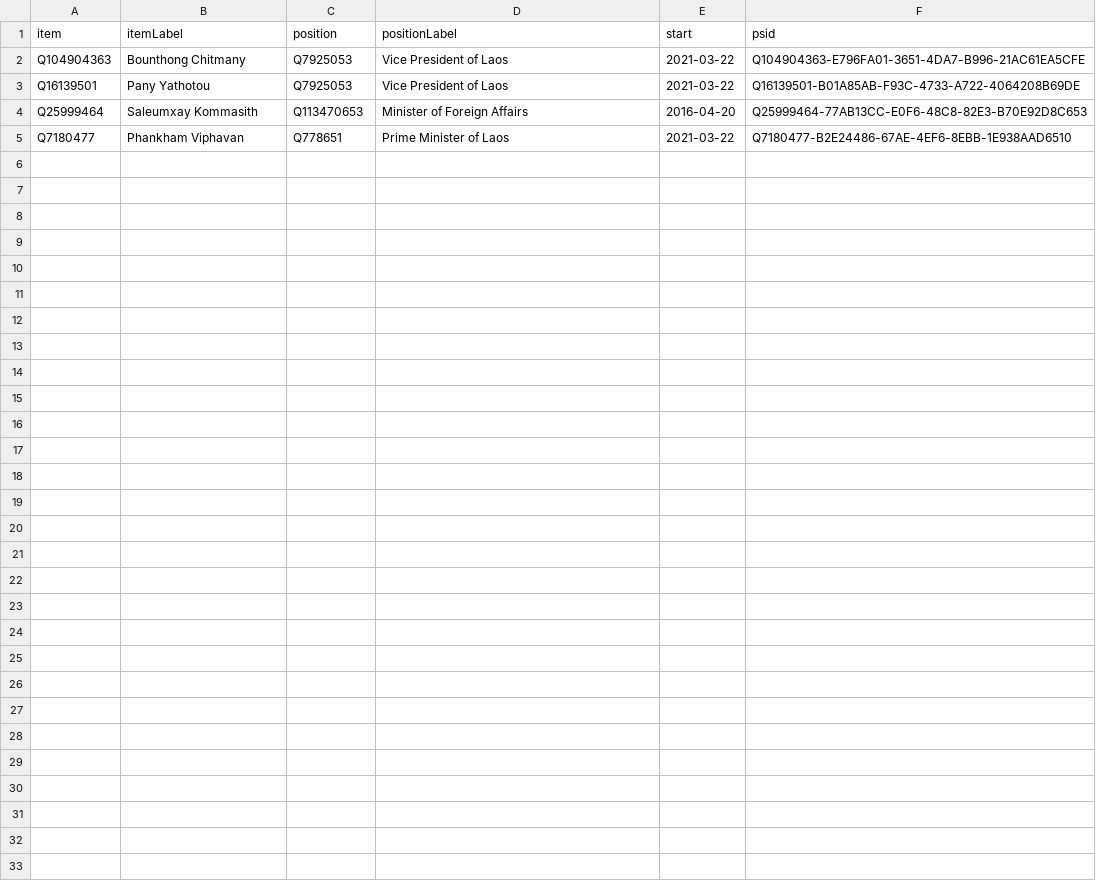
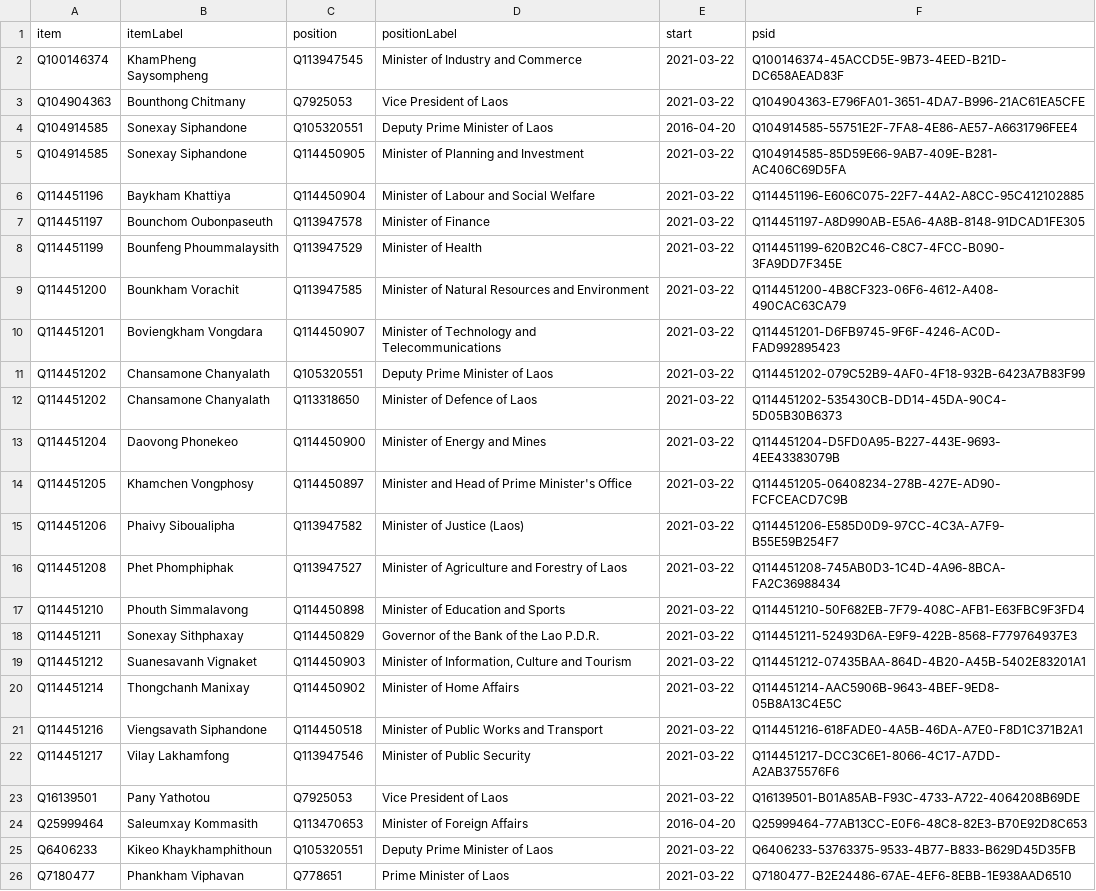
Before and after one commit to every-politician-scrapers/laos, a CSV file: wikidata/results/current-cabinet.csv, drawn as a sheet.

```diff
--- a/wikidata/results/current-cabinet.csv
+++ b/wikidata/results/current-cabinet.csv
@@ -1,5 +1,26 @@
 item,itemLabel,position,positionLabel,start,psid
+Q100146374,KhamPheng Saysompheng,Q113947545,Minister of Industry and Commerce,2021-03-22,Q100146374-45ACCD5E-9B73-4EED-B21D-DC658AEAD83F
 Q104904363,Bounthong Chitmany,Q7925053,Vice President of Laos,2021-03-22,Q104904363-E796FA01-3651-4DA7-B996-21AC61EA5CFE
+Q104914585,Sonexay Siphandone,Q105320551,Deputy Prime Minister of Laos,2016-04-20,Q104914585-55751E2F-7FA8-4E86-AE57-A6631796FEE4
+Q104914585,Sonexay Siphandone,Q114450905,Minister of Planning and Investment,2021-03-22,Q104914585-85D59E66-9AB7-409E-B281-AC406C69D5FA
+Q114451196,Baykham Khattiya,Q114450904,Minister of Labour and Social Welfare,2021-03-22,Q114451196-E606C075-22F7-44A2-A8CC-95C412102885
+Q114451197,Bounchom Oubonpaseuth,Q113947578,Minister of Finance,2021-03-22,Q114451197-A8D990AB-E5A6-4A8B-8148-91DCAD1FE305
+Q114451199,Bounfeng Phoummalaysith,Q113947529,Minister of Health,2021-03-22,Q114451199-620B2C46-C8C7-4FCC-B090-3FA9DD7F345E
+Q114451200,Bounkham Vorachit,Q113947585,Minister of Natural Resources and Environment,2021-03-22,Q114451200-4B8CF323-06F6-4612-A408-490CAC63CA79
+Q114451201,Boviengkham Vongdara,Q114450907,Minister of Technology and Telecommunications,2021-03-22,Q114451201-D6FB9745-9F6F-4246-AC0D-FAD992895423
+Q114451202,Chansamone Chanyalath,Q105320551,Deputy Prime Minister of Laos,2021-03-22,Q114451202-079C52B9-4AF0-4F18-932B-6423A7B83F99
+Q114451202,Chansamone Chanyalath,Q113318650,Minister of Defence of Laos,2021-03-22,Q114451202-535430CB-DD14-45DA-90C4-5D05B30B6373
+Q114451204,Daovong Phonekeo,Q114450900,Minister of Energy and Mines,2021-03-22,Q114451204-D5FD0A95-B227-443E-9693-4EE43383079B
+Q114451205,Khamchen Vongphosy,Q114450897,Minister and Head of Prime Minister's Office,2021-03-22,Q114451205-06408234-278B-427E-AD90-FCFCEACD7C9B
+Q114451206,Phaivy Siboualipha,Q113947582,Minister of Justice (Laos),2021-03-22,Q114451206-E585D0D9-97CC-4C3A-A7F9-B55E59B254F7
+Q114451208,Phet Phomphiphak,Q113947527,Minister of Agriculture and Forestry of Laos,2021-03-22,Q114451208-745AB0D3-1C4D-4A96-8BCA-FA2C36988434
+Q114451210,Phouth Simmalavong,Q114450898,Minister of Education and Sports,2021-03-22,Q114451210-50F682EB-7F79-408C-AFB1-E63FBC9F3FD4
+Q114451211,Sonexay Sithphaxay,Q114450829,Governor of the Bank of the Lao P.D.R.,2021-03-22,Q114451211-52493D6A-E9F9-422B-8568-F779764937E3
+Q114451212,Suanesavanh Vignaket,Q114450903,"Minister of Information, Culture and Tourism",2021-03-22,Q114451212-07435BAA-864D-4B20-A45B-5402E83201A1
+Q114451214,Thongchanh Manixay,Q114450902,Minister of Home Affairs,2021-03-22,Q114451214-AAC5906B-9643-4BEF-9ED8-05B8A13C4E5C
+Q114451216,Viengsavath Siphandone,Q114450518,Minister of Public Works and Transport,2021-03-22,Q114451216-618FADE0-4A5B-46DA-A7E0-F8D1C371B2A1
+Q114451217,Vilay Lakhamfong,Q113947546,Minister of Public Security,2021-03-22,Q114451217-DCC3C6E1-8066-4C17-A7DD-A2AB375576F6
 Q16139501,Pany Yathotou,Q7925053,Vice President of Laos,2021-03-22,Q16139501-B01A85AB-F93C-4733-A722-4064208B69DE
 Q25999464,Saleumxay Kommasith,Q113470653,Minister of Foreign Affairs,2016-04-20,Q25999464-77AB13CC-E0F6-48C8-82E3-B70E92D8C653
+Q6406233,Kikeo Khaykhamphithoun,Q105320551,Deputy Prime Minister of Laos,2021-03-22,Q6406233-53763375-9533-4B77-B833-B629D45D35FB
 Q7180477,Phankham Viphavan,Q778651,Prime Minister of Laos,2021-03-22,Q7180477-B2E24486-67AE-4EF6-8EBB-1E938AAD6510
```
Also changed, not shown: wikidata/results/ministries.csv.
